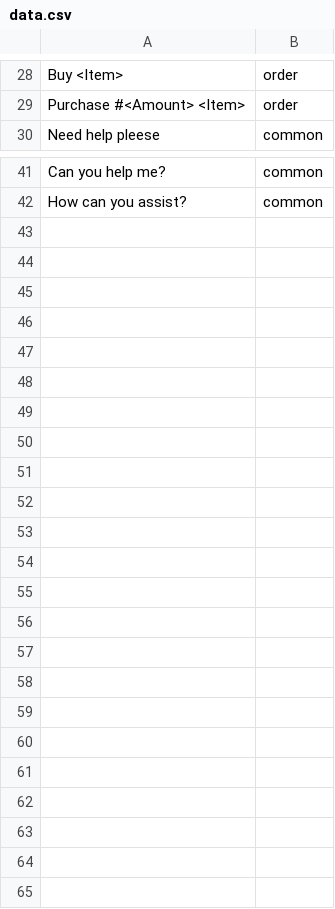
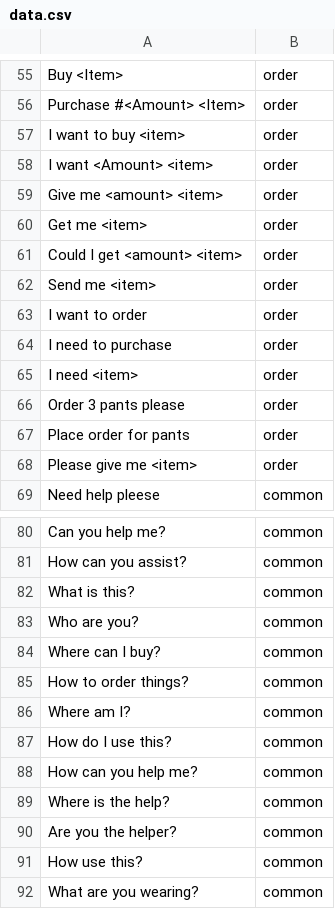
Before and after one commit to maxlengdell/D7046-chatbot, a CSV file: data.csv, drawn as a sheet; only a part is shown, gaps mark what is left out; the diff covers the shown part only; the diff names each change by its address in the sheet, - before the commit and + after, or states it on an @@ line.

```diff
--- a/data.csv
+++ b/data.csv
+row 57: I want to buy <item> | order
+row 58: I want <Amount> <item> | order
+row 59: Give me <amount> <item> | order
+row 60: Get me <item> | order
+row 61: Could I get <amount> <item> | order
+row 62: Send me <item> | order
+row 63: I want to order | order
+row 64: I need to purchase | order
+row 65: I need <item> | order
+row 66: Order 3 pants please | order
+row 67: Place order for pants | order
+row 68: Please give me <item> | order
+row 82: What is this? | common
+row 83: Who are you? | common
+row 84: Where can I buy? | common
+row 85: How to order things? | common
+row 86: Where am I? | common
+row 87: How do I use this? | common
+row 88: How can you help me? | common
+row 89: Where is the help? | common
+row 90: Are you the helper? | common
+row 91: How use this? | common
+row 92: What are you wearing? | common
```
Also changed, not shown: 27 added rows elsewhere in this file, 3 other files.
